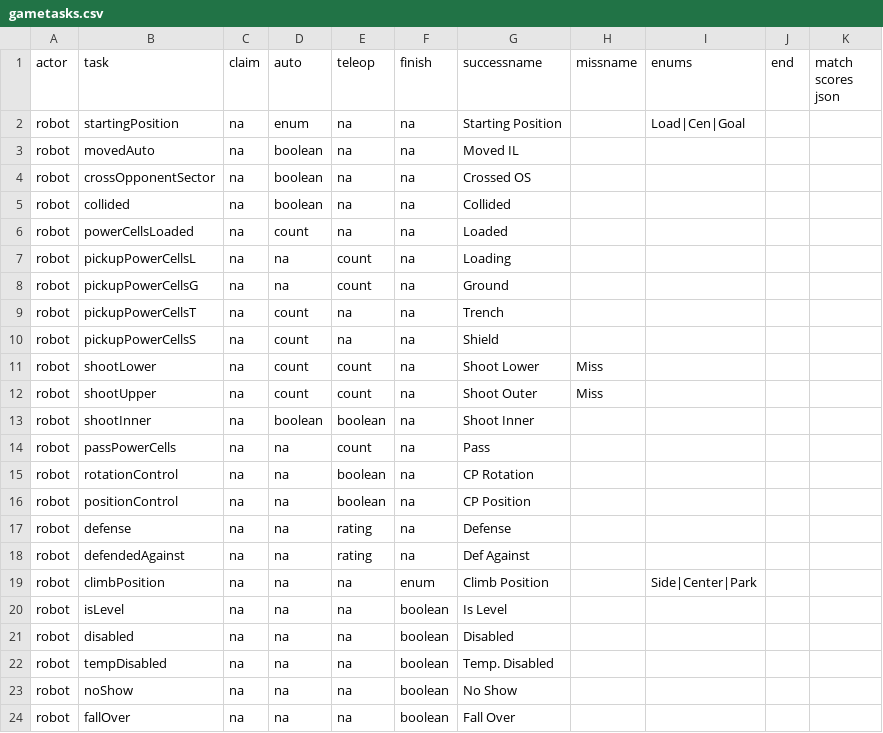
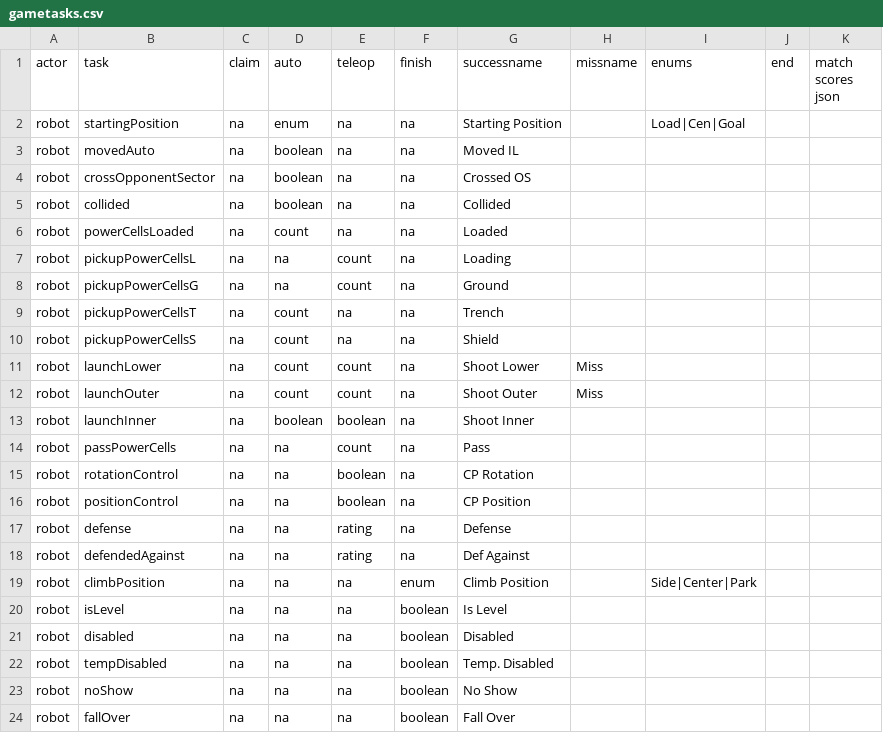
Before and after one commit to irs1318dev/scouting2020, a CSV file: server/season/s2020/gametasks.csv, drawn as a sheet.

Commit message:
Fixed task names in database.

```diff
--- a/server/season/s2020/gametasks.csv
+++ b/server/season/s2020/gametasks.csv
@@ -10,5 +10,5 @@ robot,pickupPowerCellsT,na,count,na,na,Trench,,,,
 robot,pickupPowerCellsS,na,count,na,na,Shield,,,,
-robot,shootLower,na,count,count,na,Shoot Lower,Miss,,,,
-robot,shootUpper,na,count,count,na,Shoot Outer,Miss,,,,
-robot,shootInner,na,boolean,boolean,na,Shoot Inner,,,,
+robot,launchLower,na,count,count,na,Shoot Lower,Miss,,,,
+robot,launchOuter,na,count,count,na,Shoot Outer,Miss,,,,
+robot,launchInner,na,boolean,boolean,na,Shoot Inner,,,,
 robot,passPowerCells,na,na,count,na,Pass,,,,
```
Also changed, not shown: 5 other files.
